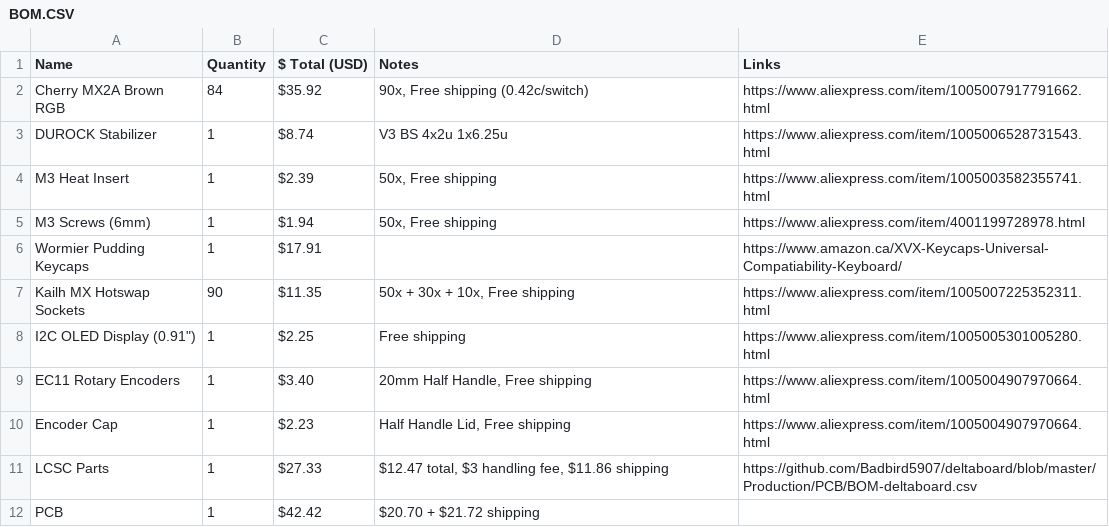
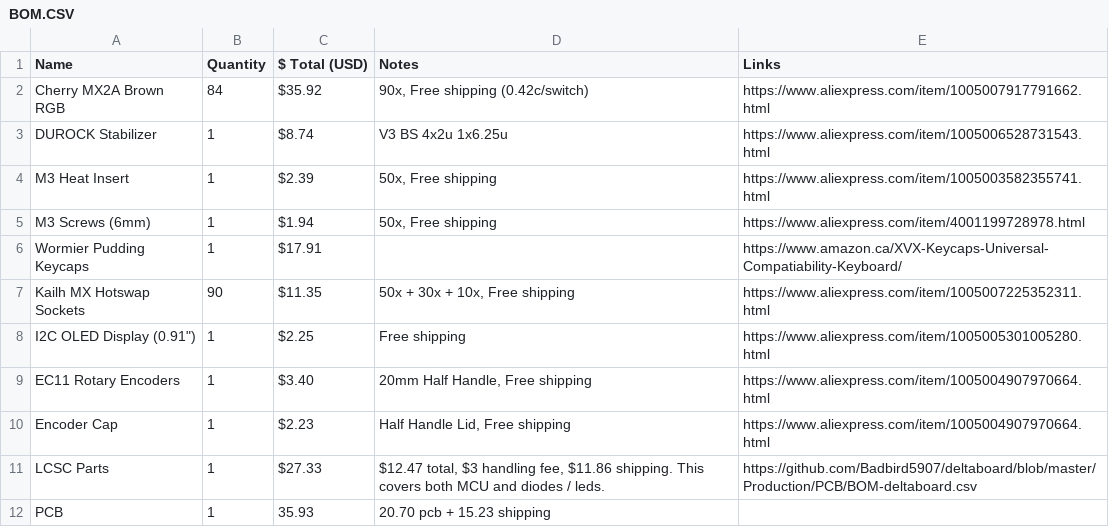
Before and after one commit to Badbird5907/deltaboard, a CSV file: BOM.CSV, drawn as a sheet.

Commit message:
Update BOM.CSV

```diff
--- a/BOM.CSV
+++ b/BOM.CSV
@@ -10,3 +10,3 @@ EC11 Rotary Encoders,1,$3.40,"20mm Half Handle, Free shipping",https://www.aliex
 Encoder Cap,1,$2.23,"Half Handle Lid, Free shipping",https://www.aliexpress.com/item/1005004907970664.html
-LCSC Parts,1,$27.33,"$12.47 total, $3 handling fee, $11.86 shipping",https://github.com/Badbird5907/deltaboard/blob/master/Production/PCB/BOM-deltaboard.csv
-PCB,1,$42.42,"$20.70 + $21.72 shipping",
+LCSC Parts,1,$27.33,"$12.47 total, $3 handling fee, $11.86 shipping. This covers both MCU and diodes / leds.",https://github.com/Badbird5907/deltaboard/blob/master/Production/PCB/BOM-deltaboard.csv
+PCB,1,35.93,"20.70 pcb + 15.23 shipping",
```
